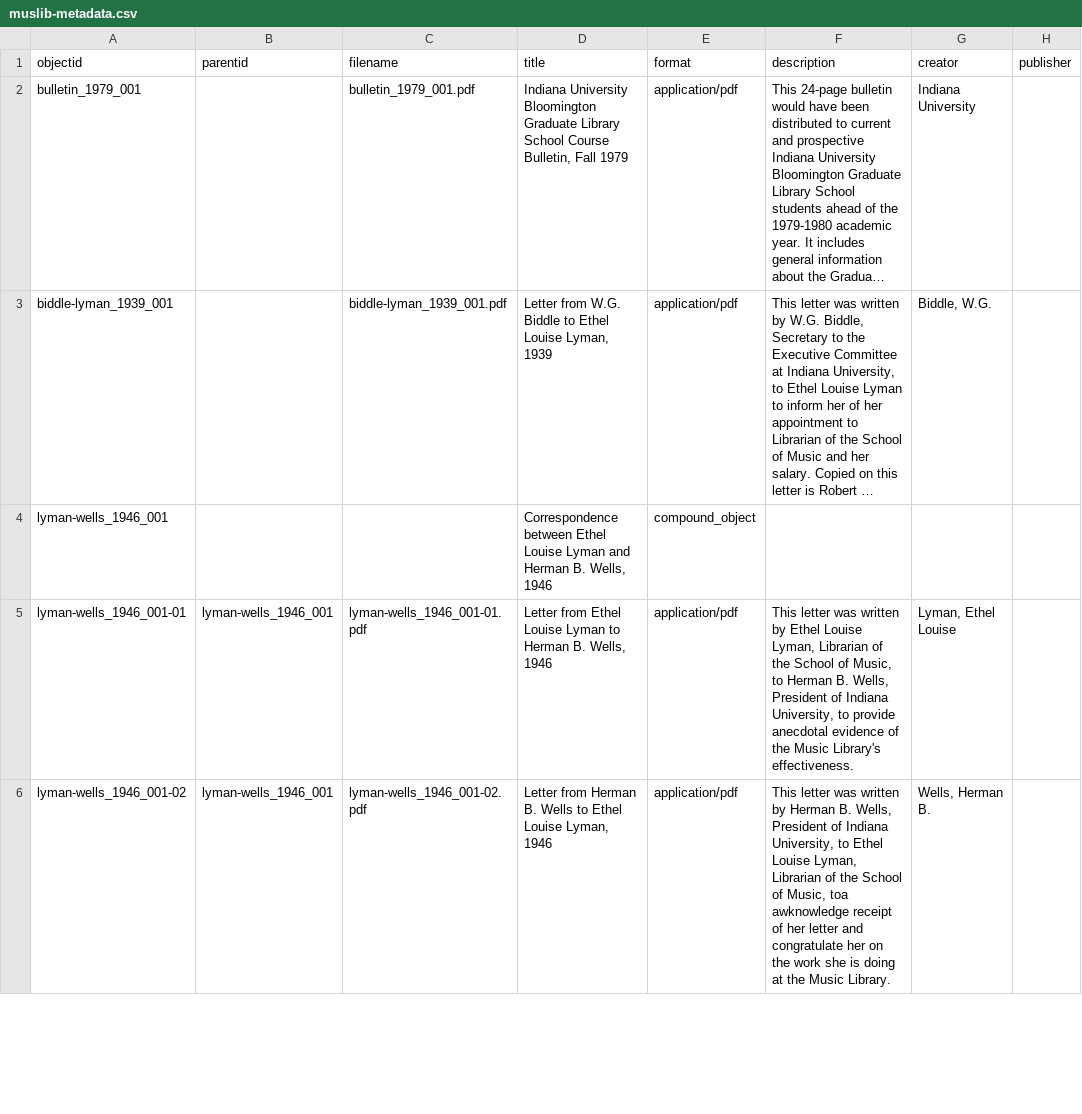
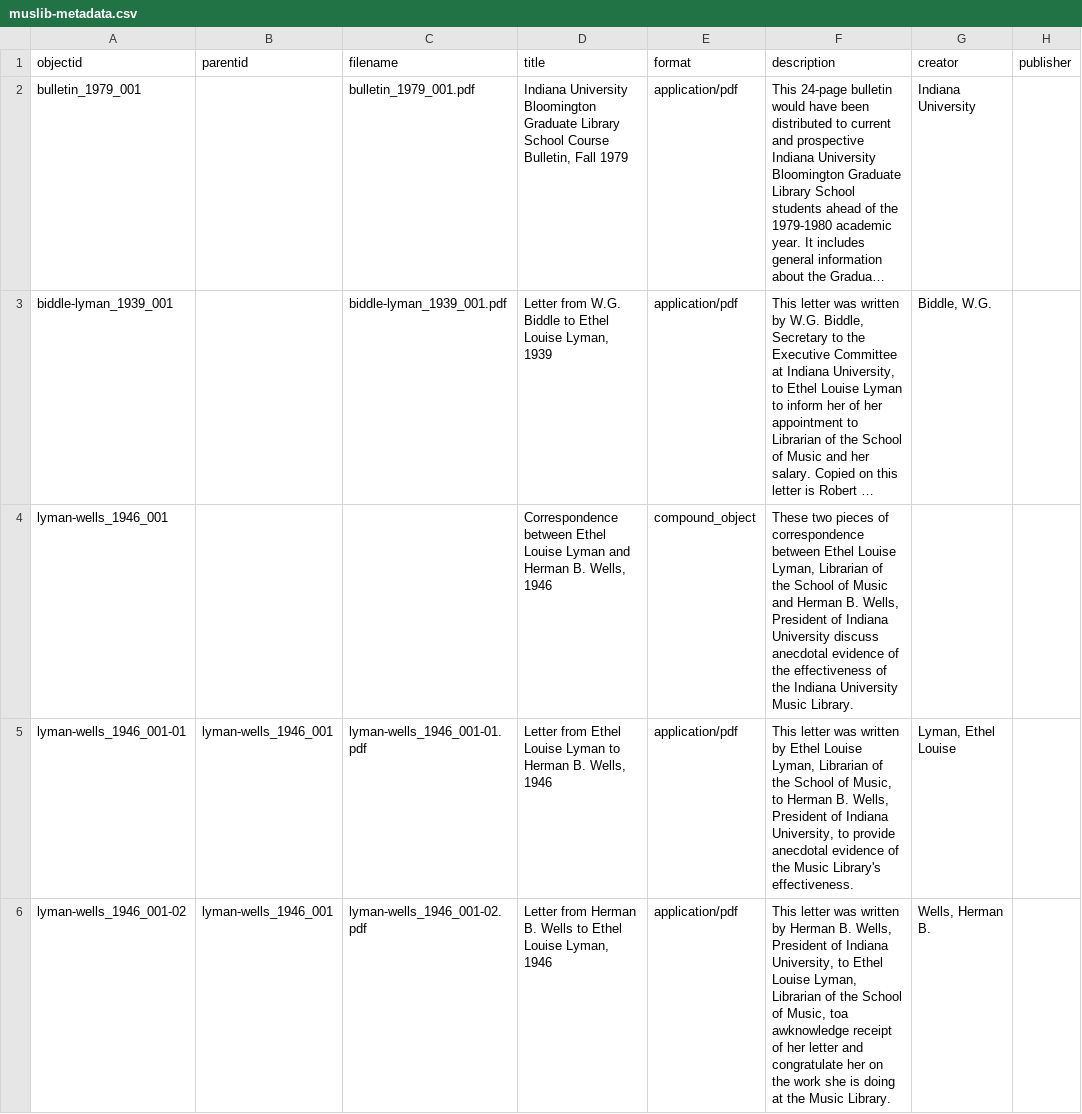
Before and after one commit to SuperTonic2/muslib, a CSV file: _data/muslib-metadata.csv, drawn as a sheet; only a part is shown; long unchanged cells end in …; the diff covers the shown part only; the diff names each change by its address in the sheet, - before the commit and + after, or states it on an @@ line.

Commit message:
Update muslib-metadata.csv

```diff
--- a/_data/muslib-metadata.csv
+++ b/_data/muslib-metadata.csv
-F4 (description): (empty)
+F4 (description): These two pieces of correspondence between Ethel Louise Lyman, Librarian of the School of Music and Herman B. Wells, President of Indiana University discuss anecdotal evidence of the effectiveness of the Indiana University Music Library.
```
Also changed, not shown: 4 edited cells elsewhere in this file.
